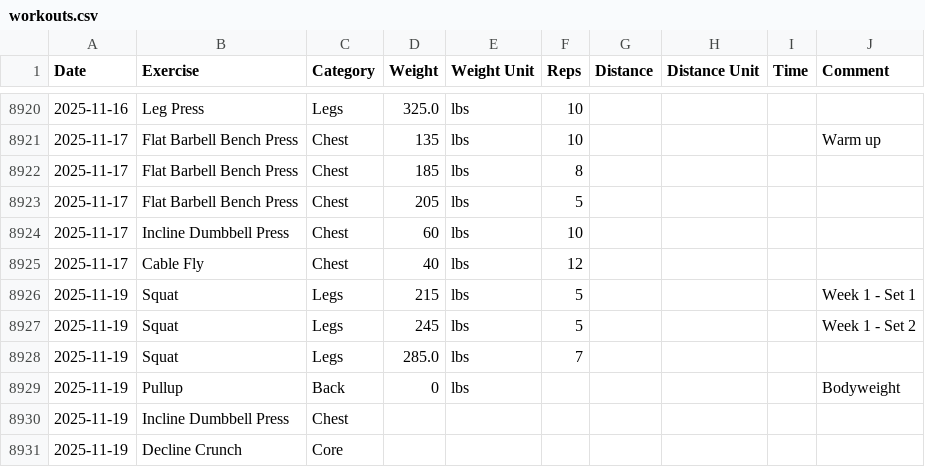
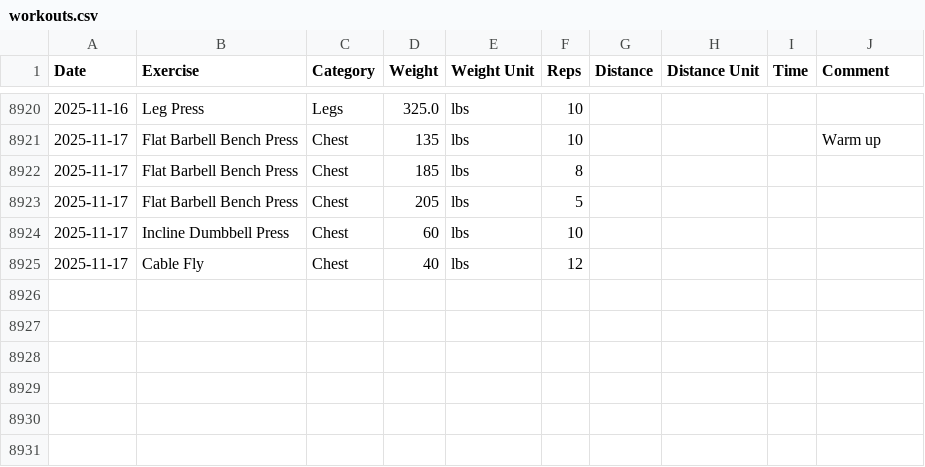
Before and after one commit to pryce-turner/helf, a CSV file: workouts.csv, drawn as a sheet; only a part is shown, gaps mark what is left out; the diff names each change by its address in the sheet, - before the commit and + after, or states it on an @@ line.

```diff
--- a/workouts.csv
+++ b/workouts.csv
-row 8926: 2025-11-19 | Squat | Legs | 215 | lbs | 5 |  |  |  | Week 1 - Set 1
-row 8927: 2025-11-19 | Squat | Legs | 245 | lbs | 5 |  |  |  | Week 1 - Set 2
-row 8928: 2025-11-19 | Squat | Legs | 285.0 | lbs | 7
-row 8929: 2025-11-19 | Pullup | Back | 0 | lbs |  |  |  |  | Bodyweight
-row 8930: 2025-11-19 | Incline Dumbbell Press | Chest
-row 8931: 2025-11-19 | Decline Crunch | Core
```
Also changed, not shown: 10 other files.
